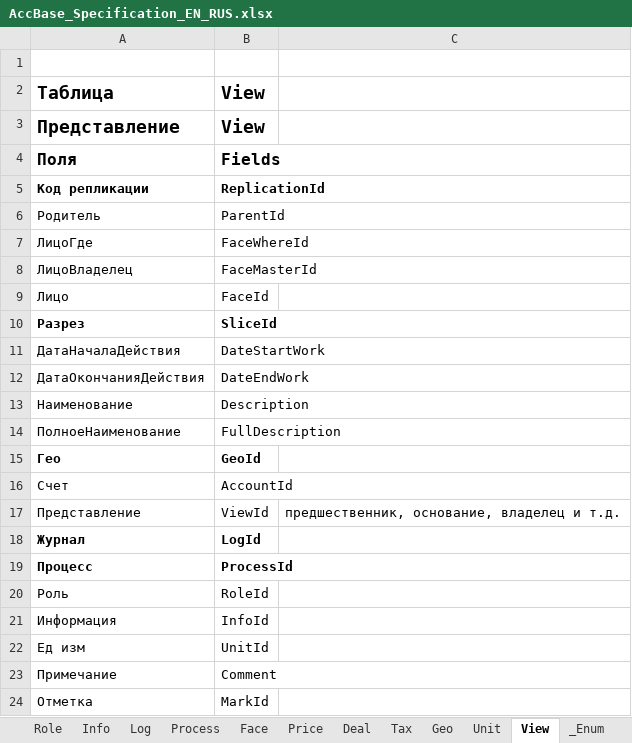
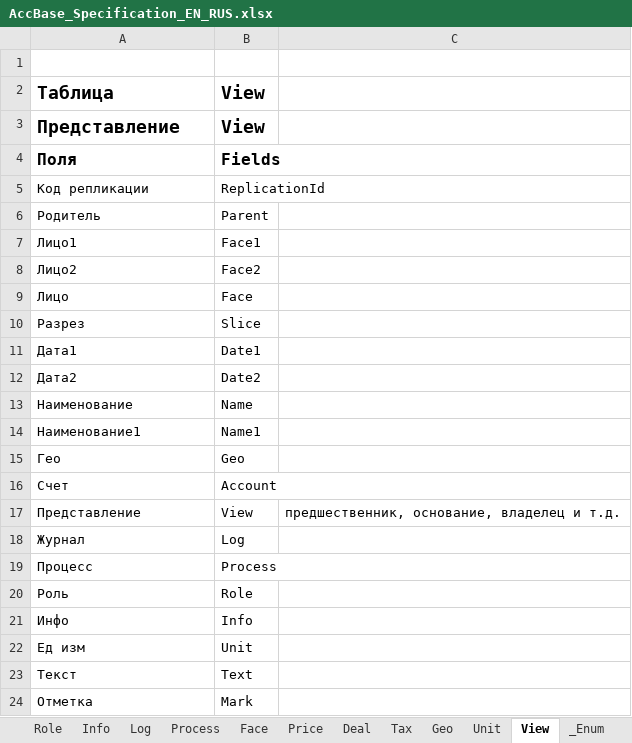
Before and after one commit to KursakovSA/AccBase, an Excel workbook: AccBase_Specification_EN_RUS.xlsx, sheet View, drawn as a sheet; values as stored, in another font and other column widths than the file's, no borders; removed rows and columns are numbered as before the commit, all else as after; the diff names each change by its address in the sheet, - before the commit and + after, or states it on an @@ line.

```diff
--- a/AccBase_Specification_EN_RUS.xlsx (sheet View)
+++ b/AccBase_Specification_EN_RUS.xlsx (sheet View)
-A5:B5 bold: on
+A5:B5 bold: off
-B6: ParentId
+B6: Parent
-row 7: ЛицоГде | FaceWhereId
-row 8: ЛицоВладелец | FaceMasterId
+row 7: Лицо1 | Face1
+row 8: Лицо2 | Face2
-B9: FaceId
+B9: Face
-A10:B10 bold: on
+A10:B10 bold: off
-B10: SliceId
+B10: Slice
-row 11: ДатаНачалаДействия | DateStartWork
-row 12: ДатаОкончанияДействия | DateEndWork
+row 11: Дата1 | Date1
+row 12: Дата2 | Date2
-B13: Description
+B13: Name
-row 14: ПолноеНаименование | FullDescription
+row 14: Наименование1 | Name1
-A15:B15 bold: on
+A15:B15 bold: off
-B15: GeoId
+B15: Geo
-B16: AccountId
+B16: Account
-B17: ViewId
+B17: View
-A18:B19 bold: on
+A18:B19 bold: off
-B18: LogId
+B18: Log
-B19: ProcessId
+B19: Process
-B20: RoleId
+B20: Role
-row 21: Информация | InfoId
+row 21: Инфо | Info
-B22: UnitId
+B22: Unit
-row 23: Примечание | Comment
+row 23: Текст | Text
-B24: MarkId
+B24: Mark
```
Also changed, not shown: sheet Process, sheet Log, sheet Price, sheet Tax, sheet Deal, sheet Face, 11 more sheets.
